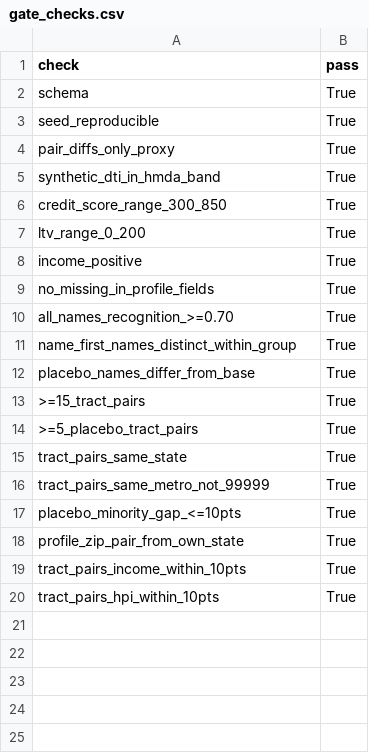
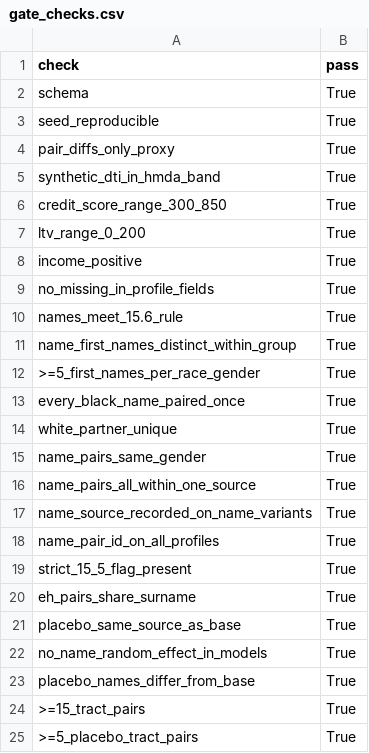
Before and after one commit to gowtham-chandrasekaran/llm-loan-bias, a CSV file: reports/gate_checks.csv, drawn as a sheet; only a part is shown; the shorter side is filled out with more unchanged rows.

```diff
--- a/reports/gate_checks.csv
+++ b/reports/gate_checks.csv
@@ -9,4 +9,15 @@ income_positive,True
 no_missing_in_profile_fields,True
-all_names_recognition_>=0.70,True
+names_meet_15.6_rule,True
 name_first_names_distinct_within_group,True
+>=5_first_names_per_race_gender,True
+every_black_name_paired_once,True
+white_partner_unique,True
+name_pairs_same_gender,True
+name_pairs_all_within_one_source,True
+name_source_recorded_on_name_variants,True
+name_pair_id_on_all_profiles,True
+strict_15_5_flag_present,True
+eh_pairs_share_surname,True
+placebo_same_source_as_base,True
+no_name_random_effect_in_models,True
 placebo_names_differ_from_base,True
```
Also changed, not shown: data/processed/name_pairs.csv, 21 other files.
